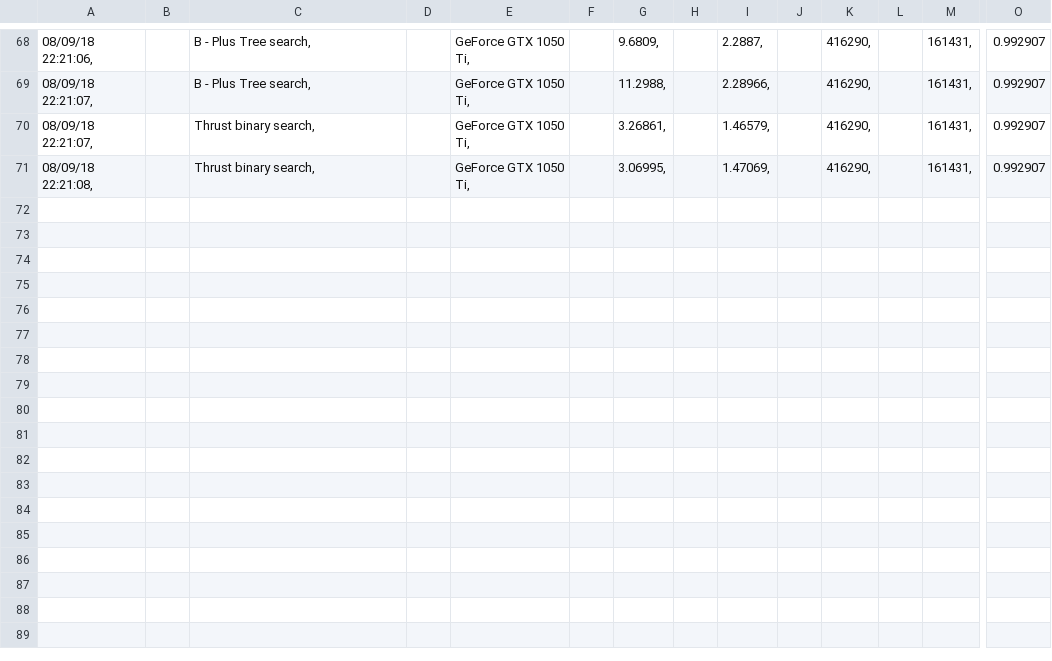
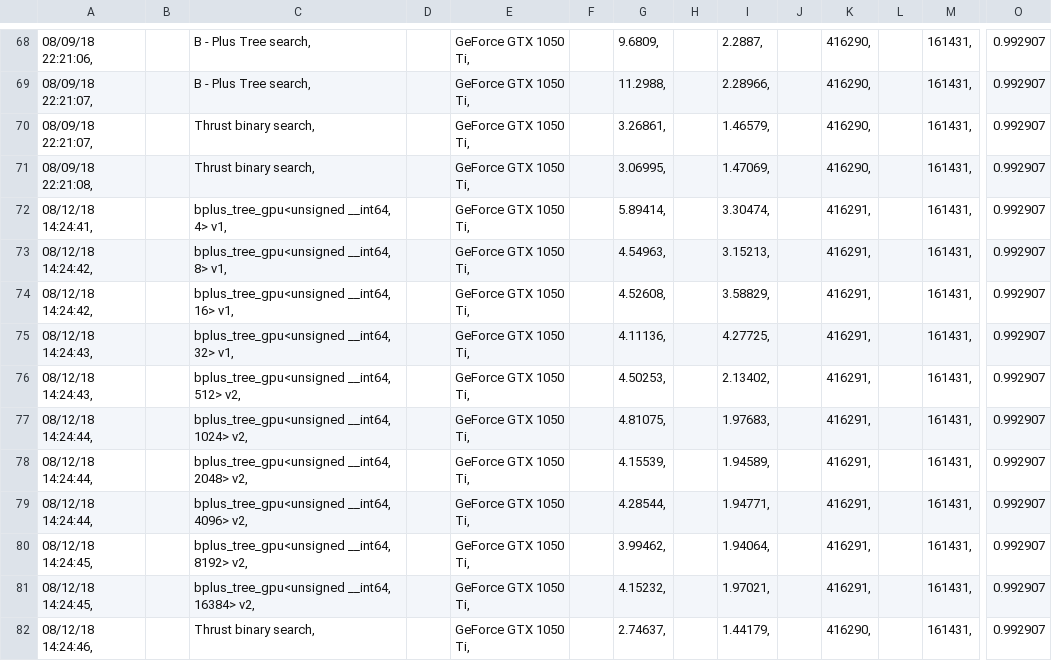
Before and after one commit to Arnyev/GPU-String-BPlus-Tree, a CSV file: results.csv, drawn as a sheet; only a part is shown, gaps mark what is left out; rows hold the shown columns only; the diff names each change by its address in the sheet, - before the commit and + after, or states it on an @@ line.

Commit message:
tree uses vectors

```diff
--- a/results.csv
+++ b/results.csv
+row 72: 08/12/18 14:24:41, |  | bplus_tree_gpu<unsigned __int64, 4> v1, |  | GeForce GTX 1050 Ti, |  | 5.89414, |  | 3.30474, |  | 416291, |  | 161431, | 0.992907
+row 73: 08/12/18 14:24:42, |  | bplus_tree_gpu<unsigned __int64, 8> v1, |  | GeForce GTX 1050 Ti, |  | 4.54963, |  | 3.15213, |  | 416291, |  | 161431, | 0.992907
+row 74: 08/12/18 14:24:42, |  | bplus_tree_gpu<unsigned __int64, 16> v1, |  | GeForce GTX 1050 Ti, |  | 4.52608, |  | 3.58829, |  | 416291, |  | 161431, | 0.992907
+row 75: 08/12/18 14:24:43, |  | bplus_tree_gpu<unsigned __int64, 32> v1, |  | GeForce GTX 1050 Ti, |  | 4.11136, |  | 4.27725, |  | 416291, |  | 161431, | 0.992907
+row 76: 08/12/18 14:24:43, |  | bplus_tree_gpu<unsigned __int64, 512> v2, |  | GeForce GTX 1050 Ti, |  | 4.50253, |  | 2.13402, |  | 416291, |  | 161431, | 0.992907
+row 77: 08/12/18 14:24:44, |  | bplus_tree_gpu<unsigned __int64, 1024> v2, |  | GeForce GTX 1050 Ti, |  | 4.81075, |  | 1.97683, |  | 416291, |  | 161431, | 0.992907
+row 78: 08/12/18 14:24:44, |  | bplus_tree_gpu<unsigned __int64, 2048> v2, |  | GeForce GTX 1050 Ti, |  | 4.15539, |  | 1.94589, |  | 416291, |  | 161431, | 0.992907
+row 79: 08/12/18 14:24:44, |  | bplus_tree_gpu<unsigned __int64, 4096> v2, |  | GeForce GTX 1050 Ti, |  | 4.28544, |  | 1.94771, |  | 416291, |  | 161431, | 0.992907
+row 80: 08/12/18 14:24:45, |  | bplus_tree_gpu<unsigned __int64, 8192> v2, |  | GeForce GTX 1050 Ti, |  | 3.99462, |  | 1.94064, |  | 416291, |  | 161431, | 0.992907
+row 81: 08/12/18 14:24:45, |  | bplus_tree_gpu<unsigned __int64, 16384> v2, |  | GeForce GTX 1050 Ti, |  | 4.15232, |  | 1.97021, |  | 416291, |  | 161431, | 0.992907
+row 82: 08/12/18 14:24:46, |  | Thrust binary search, |  | GeForce GTX 1050 Ti, |  | 2.74637, |  | 1.44179, |  | 416290, |  | 161431, | 0.992907
```
Also changed, not shown: 23 other files.
